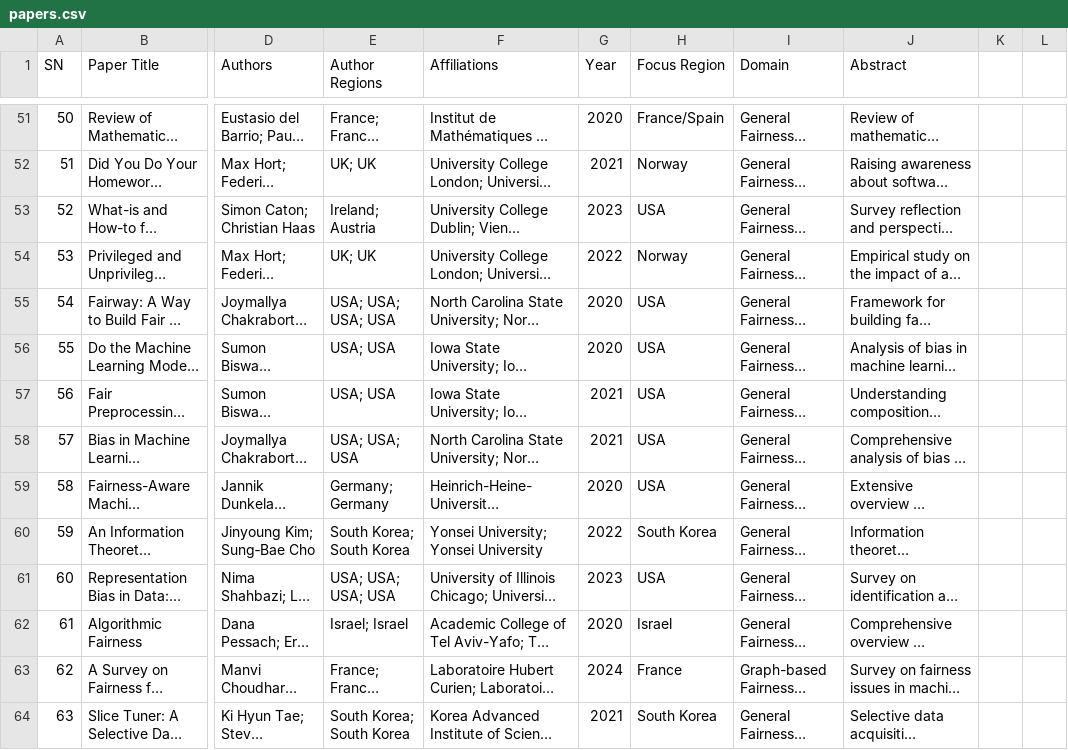
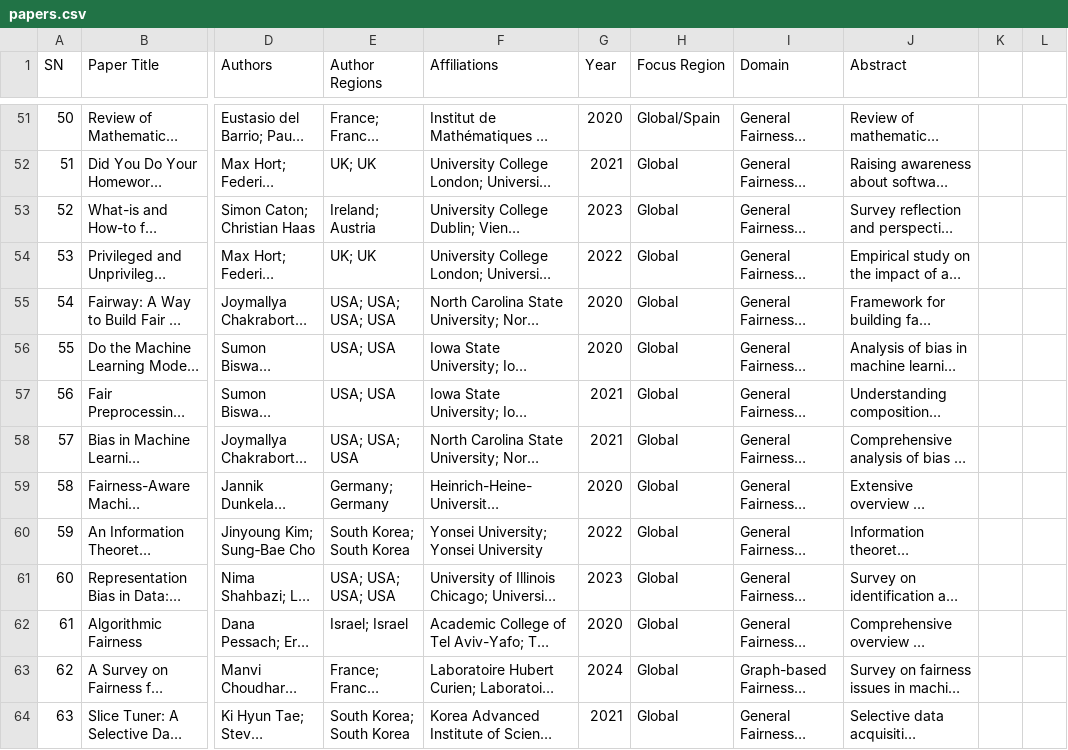
Before and after one commit to CAIRNepal/algorithmic-bias-survey, a CSV file: dashboard/public/papers.csv, drawn as a sheet; only a part is shown, gaps mark what is left out; long unchanged cells end in …; the diff covers the shown part only; the diff names each change by its address in the sheet, - before the commit and + after, or states it on an @@ line.

Commit message:
Update: Paper.csv correct focus regions

```diff
--- a/dashboard/public/papers.csv
+++ b/dashboard/public/papers.csv
-H51 (Focus Region): France/Spain
+H51 (Focus Region): Global/Spain
-H52 (Focus Region): Norway
+H52 (Focus Region): Global
-H53 (Focus Region): USA
+H53 (Focus Region): Global
-H54 (Focus Region): Norway
+H54 (Focus Region): Global
-H55:H59 (Focus Region): USA
+H55:H59 (Focus Region): Global
-H60 (Focus Region): South Korea
+H60 (Focus Region): Global
-H61 (Focus Region): USA
+H61 (Focus Region): Global
-H62 (Focus Region): Israel
+H62 (Focus Region): Global
-H63 (Focus Region): France
+H63 (Focus Region): Global
-H64 (Focus Region): South Korea
+H64 (Focus Region): Global
```
Also changed, not shown: 49 edited cells elsewhere in this file.
